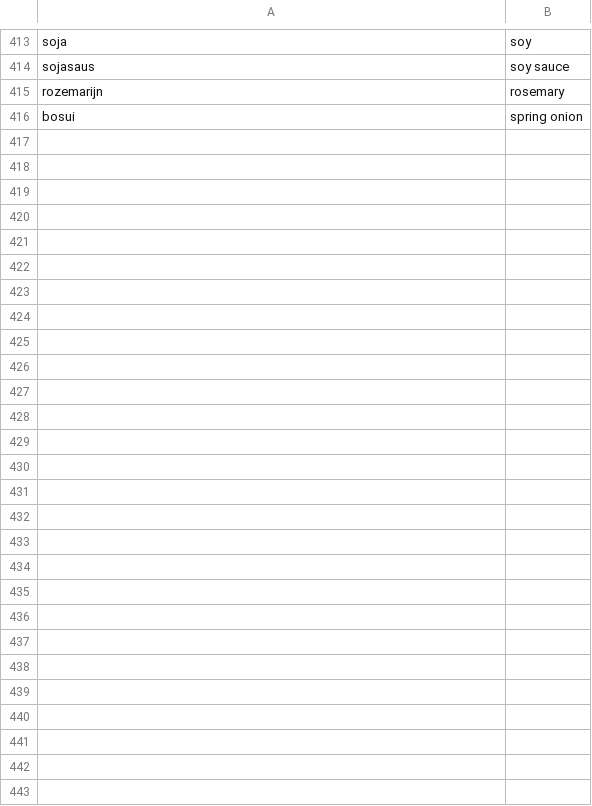
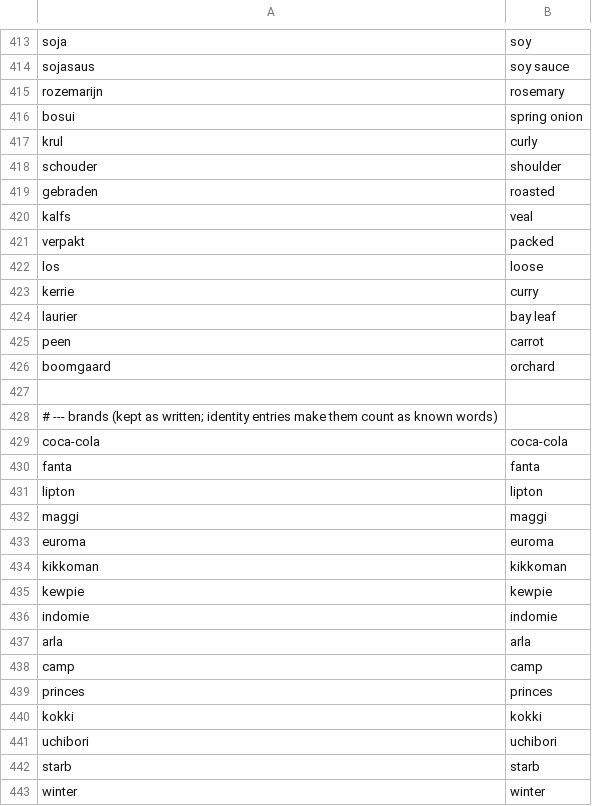
Before and after one commit to sunday-studio/shop, a TSV file: api/internal/translate/glossary.tsv, drawn as a sheet; only a part is shown, gaps mark what is left out; the diff names each change by its address in the sheet, - before the commit and + after, or states it on an @@ line.

Commit message:
Glossary: remaining words and brand section from the auto-populate spec; regression tests

```diff
--- a/api/internal/translate/glossary.tsv
+++ b/api/internal/translate/glossary.tsv
+row 417: krul | curly
+row 418: schouder | shoulder
+row 419: gebraden | roasted
+row 420: kalfs | veal
+row 421: verpakt | packed
+row 422: los | loose
+row 423: kerrie | curry
+row 424: laurier | bay leaf
+row 425: peen | carrot
+row 426: boomgaard | orchard
+row 427: (empty)
+row 428: # --- brands (kept as written; identity entries make them count as known words)
+row 429: coca-cola | coca-cola
+row 430: fanta | fanta
+row 431: lipton | lipton
+row 432: maggi | maggi
+row 433: euroma | euroma
+row 434: kikkoman | kikkoman
+row 435: kewpie | kewpie
+row 436: indomie | indomie
+row 437: arla | arla
+row 438: camp | camp
+row 439: princes | princes
+row 440: kokki | kokki
+row 441: uchibori | uchibori
+row 442: starb | starb
+row 443: winter | winter
```
Also changed, not shown: 1 other file.
